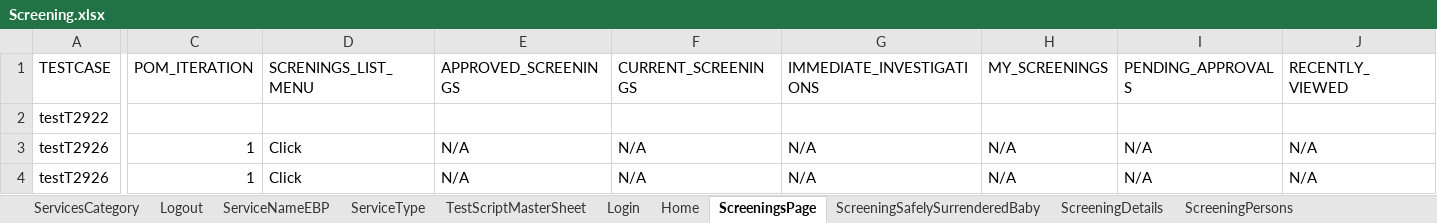
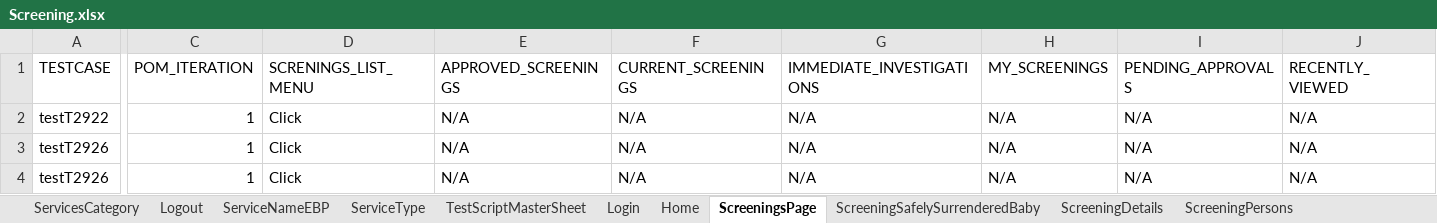
Before and after one commit to priya-singh4/POMExcelData, an Excel workbook: Screening.xlsx, sheet ScreeningsPage, drawn as a sheet; only a part is shown, gaps mark what is left out; values as stored, in another font and other column widths than the file's, no borders; the diff names each change by its address in the sheet, - before the commit and + after, or states it on an @@ line.

Commit message:
Add files via upload

```diff
--- a/Screening.xlsx (sheet ScreeningsPage)
+++ b/Screening.xlsx (sheet ScreeningsPage)
-C2 (POM_ITERATION): (empty)
+C2 (POM_ITERATION): 1
-D2 (SCRENINGS_LIST_MENU): (empty)
+D2 (SCRENINGS_LIST_MENU): Click
-E2 (APPROVED_SCREENINGS): (empty)
+E2 (APPROVED_SCREENINGS): N/A
-F2 (CURRENT_SCREENINGS): (empty)
+F2 (CURRENT_SCREENINGS): N/A
-G2 (IMMEDIATE_INVESTIGATIONS): (empty)
+G2 (IMMEDIATE_INVESTIGATIONS): N/A
-H2 (MY_SCREENINGS): (empty)
+H2 (MY_SCREENINGS): N/A
-I2 (PENDING_APPROVALS): (empty)
+I2 (PENDING_APPROVALS): N/A
-J2 (RECENTLY_VIEWED): (empty)
+J2 (RECENTLY_VIEWED): N/A
```
Also changed, not shown: sheet ScreeningTribalInquiry, sheet ScreeningPersons.
